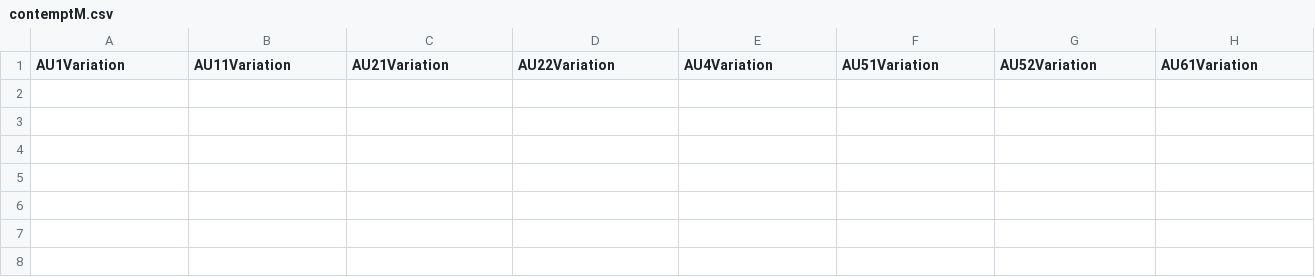
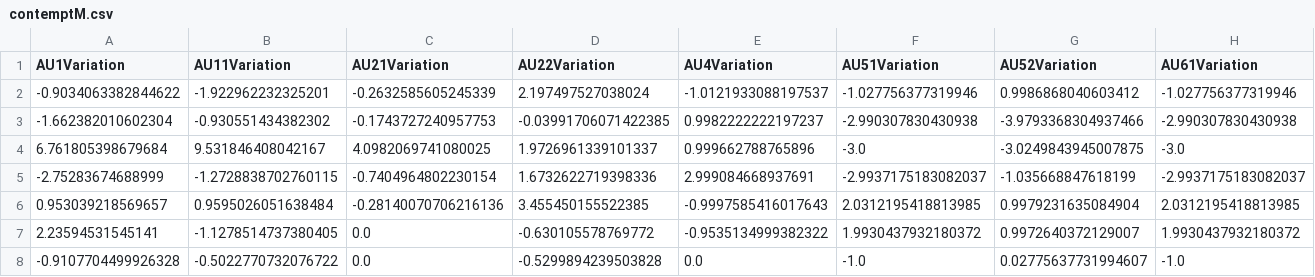
Before and after one commit to thallys2020/EmotionDetector, a CSV file: contemptM.csv, drawn as a sheet; only a part is shown; rows hold the shown columns only; the diff names each change by its address in the sheet, - before the commit and + after, or states it on an @@ line.

```diff
--- a/contemptM.csv
+++ b/contemptM.csv
+row 2: -0.9034063382844622 | -1.922962232325201 | -0.2632585605245339 | 2.197497527038024 | -1.0121933088197537 | -1.027756377319946 | 0.9986868040603412 | -1.027756377319946
+row 3: -1.662382010602304 | -0.930551434382302 | -0.1743727240957753 | -0.03991706071422385 | 0.9982222222197237 | -2.990307830430938 | -3.9793368304937466 | -2.990307830430938
+row 4: 6.761805398679684 | 9.531846408042167 | 4.0982069741080025 | 1.9726961339101337 | 0.999662788765896 | -3.0 | -3.0249843945007875 | -3.0
+row 5: -2.75283674688999 | -1.2728838702760115 | -0.7404964802230154 | 1.6732622719398336 | 2.999084668937691 | -2.9937175183082037 | -1.035668847618199 | -2.9937175183082037
+row 6: 0.953039218569657 | 0.9595026051638484 | -0.28140070706216136 | 3.455450155522385 | -0.9997585416017643 | 2.0312195418813985 | 0.9979231635084904 | 2.0312195418813985
+row 7: 2.23594531545141 | -1.1278514737380405 | 0.0 | -0.630105578769772 | -0.9535134999382322 | 1.9930437932180372 | 0.9972640372129007 | 1.9930437932180372
+row 8: -0.9107704499926328 | -0.5022770732076722 | 0.0 | -0.5299894239503828 | 0.0 | -1.0 | 0.02775637731994607 | -1.0
```
Also changed, not shown: contemptF.csv, 2 other files.
